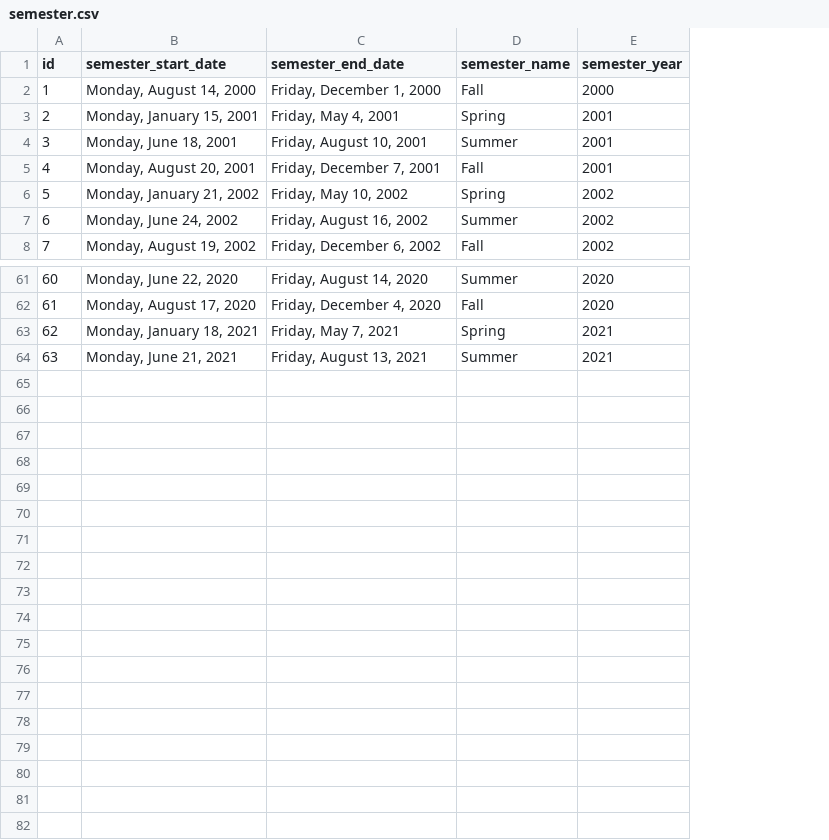
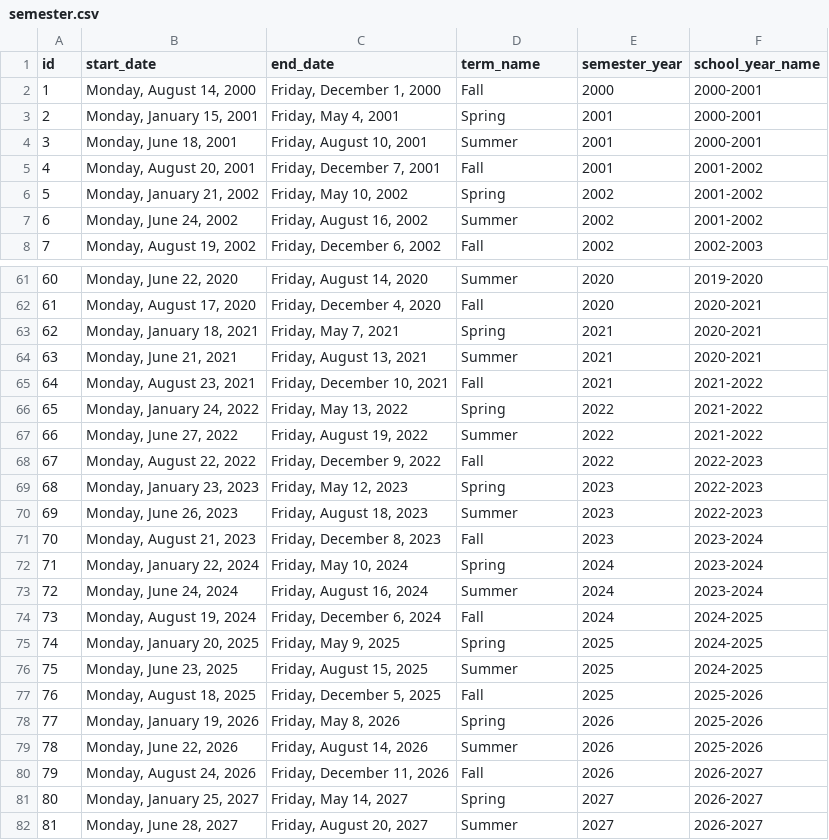
Before and after one commit to craijord/samples-HED-DBs, a CSV file: sis-demo/v1/data/csv/semester.csv, drawn as a sheet; only a part is shown, gaps mark what is left out; the diff names each change by its address in the sheet, - before the commit and + after, or states it on an @@ line.

```diff
--- a/sis-demo/v1/data/csv/semester.csv
+++ b/sis-demo/v1/data/csv/semester.csv
+column F (school_year_name), rows 2-8: 2000-2001 | 2000-2001 | 2000-2001 | 2001-2002 | 2001-2002 | 2001-2002 | 2002-2003; rows 61-64: 2019-2020 | 2020-2021 | 2020-2021 | 2020-2021
-B1: semester_start_date
+B1: start_date
-C1: semester_end_date
+C1: end_date
-D1: semester_name
+D1: term_name
+row 65: 64 | Monday, August 23, 2021 | Friday, December 10, 2021 | Fall | 2021 | 2021-2022
+row 66: 65 | Monday, January 24, 2022 | Friday, May 13, 2022 | Spring | 2022 | 2021-2022
+row 67: 66 | Monday, June 27, 2022 | Friday, August 19, 2022 | Summer | 2022 | 2021-2022
+row 68: 67 | Monday, August 22, 2022 | Friday, December 9, 2022 | Fall | 2022 | 2022-2023
+row 69: 68 | Monday, January 23, 2023 | Friday, May 12, 2023 | Spring | 2023 | 2022-2023
+row 70: 69 | Monday, June 26, 2023 | Friday, August 18, 2023 | Summer | 2023 | 2022-2023
+row 71: 70 | Monday, August 21, 2023 | Friday, December 8, 2023 | Fall | 2023 | 2023-2024
+row 72: 71 | Monday, January 22, 2024 | Friday, May 10, 2024 | Spring | 2024 | 2023-2024
+row 73: 72 | Monday, June 24, 2024 | Friday, August 16, 2024 | Summer | 2024 | 2023-2024
+row 74: 73 | Monday, August 19, 2024 | Friday, December 6, 2024 | Fall | 2024 | 2024-2025
+row 75: 74 | Monday, January 20, 2025 | Friday, May 9, 2025 | Spring | 2025 | 2024-2025
+row 76: 75 | Monday, June 23, 2025 | Friday, August 15, 2025 | Summer | 2025 | 2024-2025
+row 77: 76 | Monday, August 18, 2025 | Friday, December 5, 2025 | Fall | 2025 | 2025-2026
+row 78: 77 | Monday, January 19, 2026 | Friday, May 8, 2026 | Spring | 2026 | 2025-2026
+row 79: 78 | Monday, June 22, 2026 | Friday, August 14, 2026 | Summer | 2026 | 2025-2026
+row 80: 79 | Monday, August 24, 2026 | Friday, December 11, 2026 | Fall | 2026 | 2026-2027
+row 81: 80 | Monday, January 25, 2027 | Friday, May 14, 2027 | Spring | 2027 | 2026-2027
+row 82: 81 | Monday, June 28, 2027 | Friday, August 20, 2027 | Summer | 2027 | 2026-2027
```
Also changed, not shown: sis-demo/v1/data/csv/first_names.csv, 5 other files.
